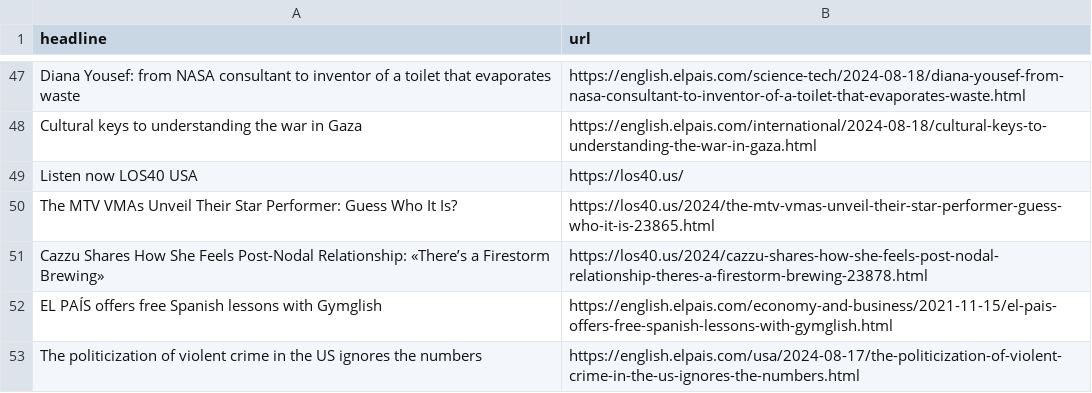
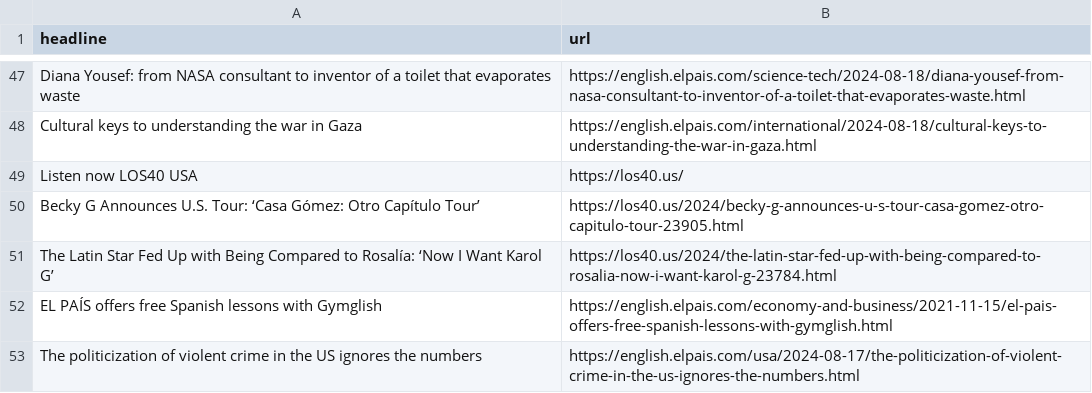
Before and after one commit to tako8888/auto-elparis, a CSV file: headlines.csv, drawn as a sheet; only a part is shown, gaps mark what is left out; removed rows and columns are numbered as before the commit, all else as after; the diff names each change by its address in the sheet, - before the commit and + after, or states it on an @@ line.

```diff
--- a/headlines.csv
+++ b/headlines.csv
-row 50: The MTV VMAs Unveil Their Star Performer: Guess Who It Is? | https://los40.us/2024/the-mtv-vmas-unveil-their-star-performer-guess-who-it-is-23865.html
-row 51: Cazzu Shares How She Feels Post-Nodal Relationship: «There’s a Firestorm Brewing» | https://los40.us/2024/cazzu-shares-how-she-feels-post-nodal-relationship-theres-a-firestorm-brewing-23878.html
+row 50: Becky G Announces U.S. Tour: ‘Casa Gómez: Otro Capítulo Tour’ | https://los40.us/2024/becky-g-announces-u-s-tour-casa-gomez-otro-capitulo-tour-23905.html
+row 51: The Latin Star Fed Up with Being Compared to Rosalía: ‘Now I Want Karol G’ | https://los40.us/2024/the-latin-star-fed-up-with-being-compared-to-rosalia-now-i-want-karol-g-23784.html
```
